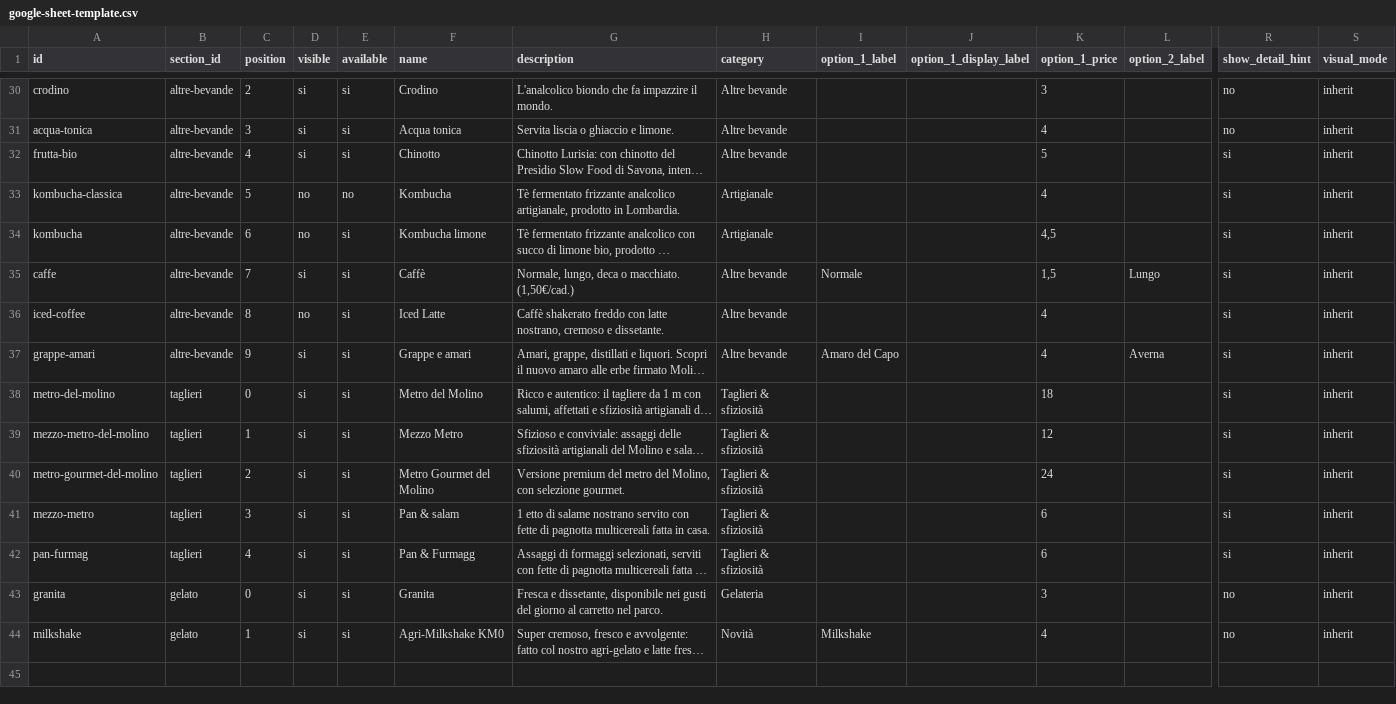
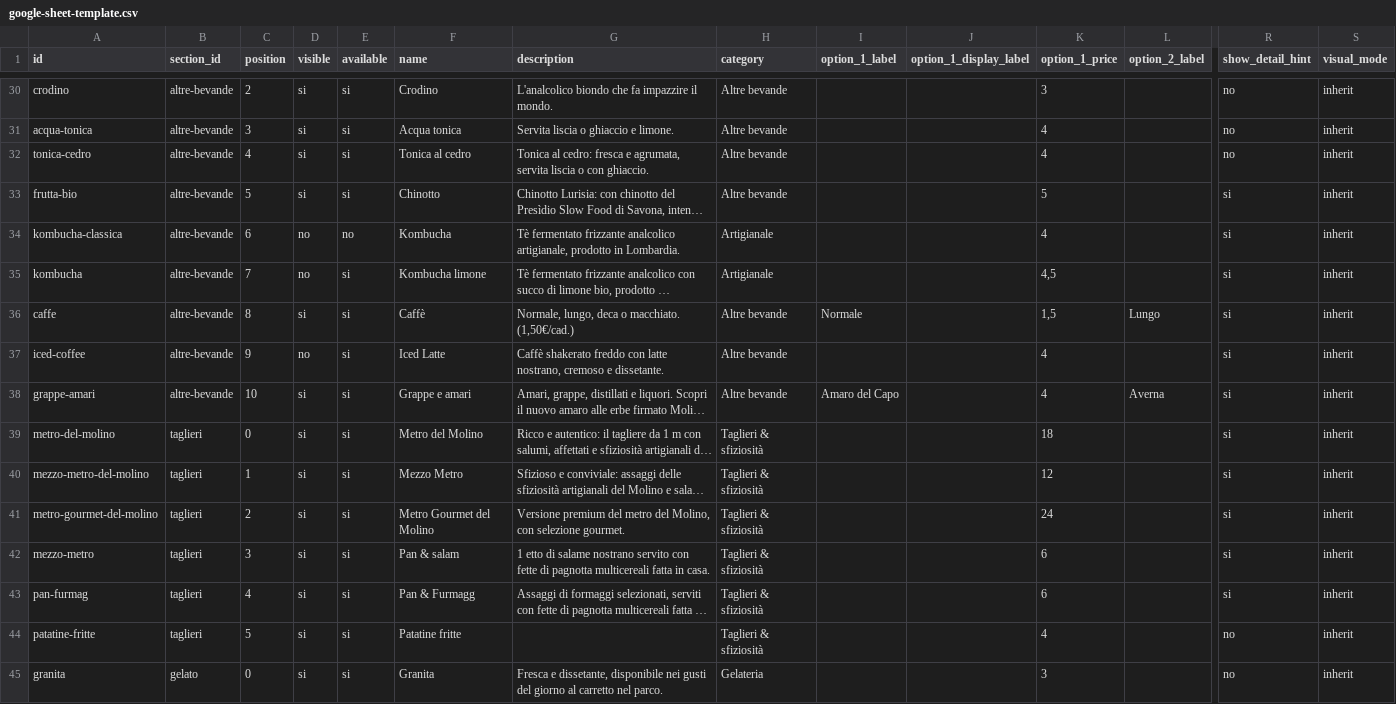
Before and after one commit to molinosantamarta/aperitivo-menu, a CSV file: public/data/google-sheet-template.csv, drawn as a sheet; only a part is shown, gaps mark what is left out; the shorter side is filled out with more unchanged rows; long unchanged cells end in …; addresses are those after the commit; rows hold the shown columns only; the diff names each change by its address in the sheet, - before the commit and + after, or states it on an @@ line.

Commit message:
Aggiunge tonica al cedro e patatine fritte

```diff
--- a/public/data/google-sheet-template.csv
+++ b/public/data/google-sheet-template.csv
+row 32: tonica-cedro | altre-bevande | 4 | si | si | Tonica al cedro | Tonica al cedro: fresca e agrumata, servita liscia o con ghiaccio. | Altre bevande |  |  | 4 |  | no | inherit
-C33 (position): 4
+C33 (position): 5
-C34 (position): 5
+C34 (position): 6
-C35 (position): 6
+C35 (position): 7
-C36 (position): 7
+C36 (position): 8
-C37 (position): 8
+C37 (position): 9
-C38 (position): 9
+C38 (position): 10
+row 44: patatine-fritte | taglieri | 5 | si | si | Patatine fritte |  | Taglieri & sfiziosità |  |  | 4 |  | no | inherit
```
Also changed, not shown: public/data/google-sheet-template-semplice.csv, 13 other files.
